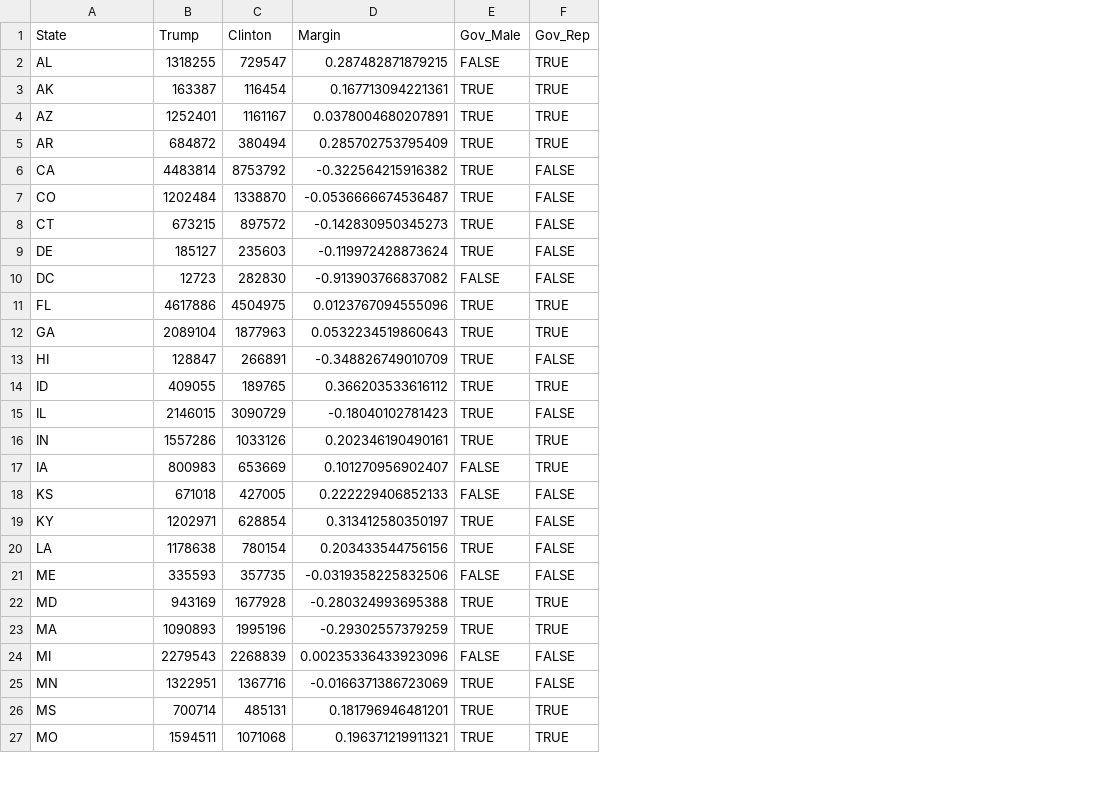
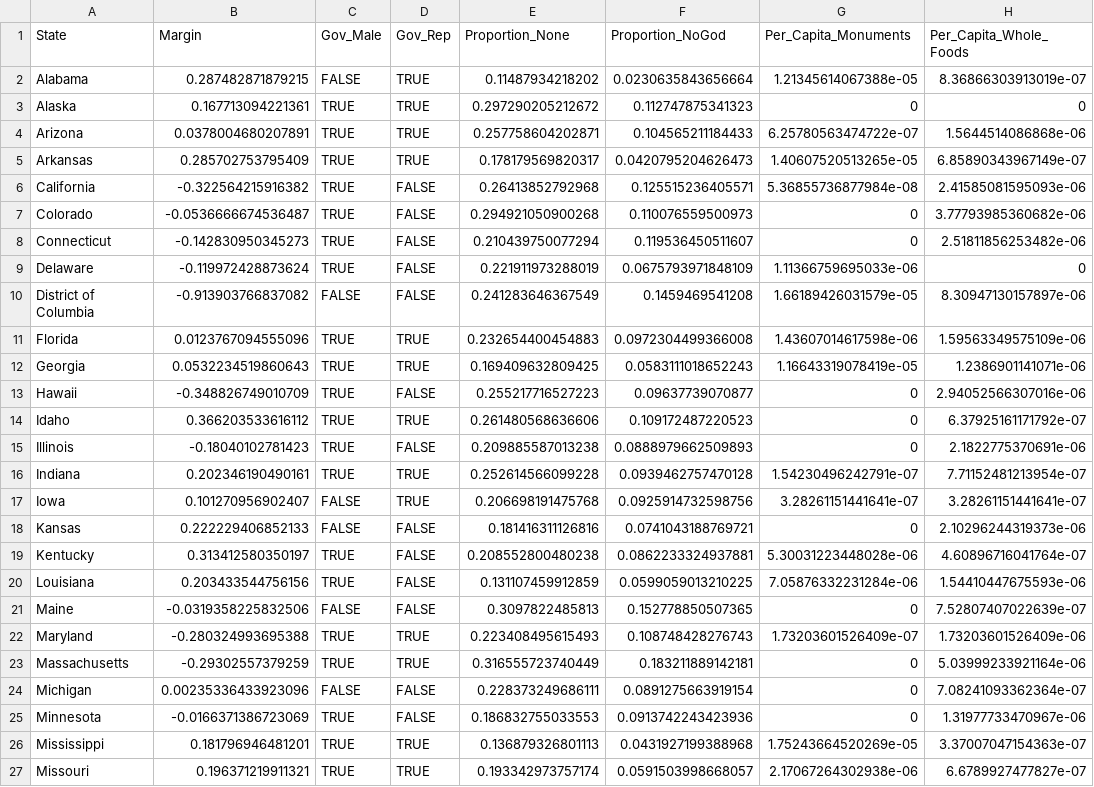
Before and after one commit to luekenm/COVID-19, a CSV file: output/States_info.csv, drawn as a sheet; only a part is shown; removed rows and columns are numbered as before the commit, all else as after; the diff covers the shown part only; the diff names each change by its address in the sheet, - before the commit and + after, or states it on an @@ line.

Commit message:
data

```diff
--- a/output/States_info.csv
+++ b/output/States_info.csv
-column B (Trump), rows 2-27: 1318255 | 163387 | 1252401 | 684872 | 4483814 | 1202484 | 673215 | 185127 | 12723 | 4617886 | 2089104 | 128847 | 409055 | 2146015 | 1557286 | 800983 | 671018 | 1202971 | 1178638 | 335593 | 943169 | 1090893 | 2279543 | 1322951 | 700714 | 1594511
-column C (Clinton), rows 2-27: 729547 | 116454 | 1161167 | 380494 | 8753792 | 1338870 | 897572 | 235603 | 282830 | 4504975 | 1877963 | 266891 | 189765 | 3090729 | 1033126 | 653669 | 427005 | 628854 | 780154 | 357735 | 1677928 | 1995196 | 2268839 | 1367716 | 485131 | 1071068
+column E (Proportion_None), rows 2-27: 0.11487934218202 | 0.297290205212672 | 0.257758604202871 | 0.178179569820317 | 0.26413852792968 | 0.294921050900268 | 0.210439750077294 | 0.221911973288019 | 0.241283646367549 | 0.232654400454883 | 0.169409632809425 | 0.255217716527223 | 0.261480568636606 | 0.209885587013238 | 0.252614566099228 | 0.206698191475768 | 0.181416311126816 | 0.208552800480238 | 0.131107459912859 | 0.3097822485813 | 0.223408495615493 | 0.316555723740449 | 0.228373249686111 | 0.186832755033553 | 0.136879326801113 | 0.193342973757174
+column F (Proportion_NoGod), rows 2-27: 0.0230635843656664 | 0.112747875341323 | 0.104565211184433 | 0.0420795204626473 | 0.125515236405571 | 0.110076559500973 | 0.119536450511607 | 0.0675793971848109 | 0.1459469541208 | 0.0972304499366008 | 0.0583111018652243 | 0.09637739070877 | 0.109172487220523 | 0.0888979662509893 | 0.0939462757470128 | 0.0925914732598756 | 0.0741043188769721 | 0.0862233324937881 | 0.0599059013210225 | 0.152778850507365 | 0.108748428276743 | 0.183211889142181 | 0.0891275663919154 | 0.0913742243423936 | 0.0431927199388968 | 0.0591503998668057
+column G (Per_Capita_Monuments), rows 2-27: 1.21345614067388e-05 | 0 | 6.25780563474722e-07 | 1.40607520513265e-05 | 5.36855736877984e-08 | 0 | 0 | 1.11366759695033e-06 | 1.66189426031579e-05 | 1.43607014617598e-06 | 1.16643319078419e-05 | 0 | 0 | 0 | 1.54230496242791e-07 | 3.28261151441641e-07 | 0 | 5.30031223448028e-06 | 7.05876332231284e-06 | 0 | 1.73203601526409e-07 | 0 | 0 | 0 | 1.75243664520269e-05 | 2.17067264302938e-06
+column H (Per_Capita_Whole_Foods), rows 2-27: 8.36866303913019e-07 | 0 | 1.5644514086868e-06 | 6.85890343967149e-07 | 2.41585081595093e-06 | 3.77793985360682e-06 | 2.51811856253482e-06 | 0 | 8.30947130157897e-06 | 1.59563349575109e-06 | 1.2386901141071e-06 | 2.94052566307016e-06 | 6.37925161171792e-07 | 2.1822775370691e-06 | 7.71152481213954e-07 | 3.28261151441641e-07 | 2.10296244319373e-06 | 4.60896716041764e-07 | 1.54410447675593e-06 | 7.52807407022639e-07 | 1.73203601526409e-06 | 5.03999233921164e-06 | 7.08241093362364e-07 | 1.31977733470967e-06 | 3.37007047154363e-07 | 6.6789927477827e-07
-A2 (State): AL
+A2 (State): Alabama
-A3 (State): AK
+A3 (State): Alaska
-A4 (State): AZ
+A4 (State): Arizona
-A5 (State): AR
+A5 (State): Arkansas
-A6 (State): CA
+A6 (State): California
-A7 (State): CO
+A7 (State): Colorado
-A8 (State): CT
+A8 (State): Connecticut
-A9 (State): DE
+A9 (State): Delaware
-A10 (State): DC
+A10 (State): District of Columbia
-A11 (State): FL
+A11 (State): Florida
-A12 (State): GA
+A12 (State): Georgia
-A13 (State): HI
+A13 (State): Hawaii
-A14 (State): ID
+A14 (State): Idaho
-A15 (State): IL
+A15 (State): Illinois
-A16 (State): IN
+A16 (State): Indiana
-A17 (State): IA
+A17 (State): Iowa
-A18 (State): KS
+A18 (State): Kansas
-A19 (State): KY
+A19 (State): Kentucky
-A20 (State): LA
+A20 (State): Louisiana
-A21 (State): ME
+A21 (State): Maine
-A22 (State): MD
+A22 (State): Maryland
-A23 (State): MA
+A23 (State): Massachusetts
-A24 (State): MI
+A24 (State): Michigan
-A25 (State): MN
+A25 (State): Minnesota
-A26 (State): MS
+A26 (State): Mississippi
-A27 (State): MO
+A27 (State): Missouri
```
Also changed, not shown: 25 edited cells elsewhere in this file, output/States_data.csv, 3 other files.
